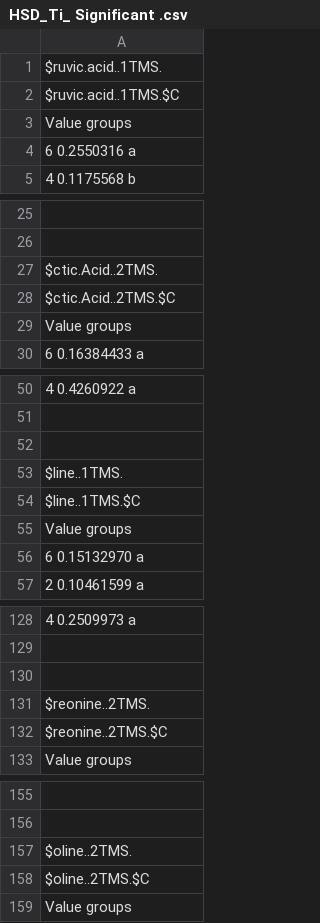
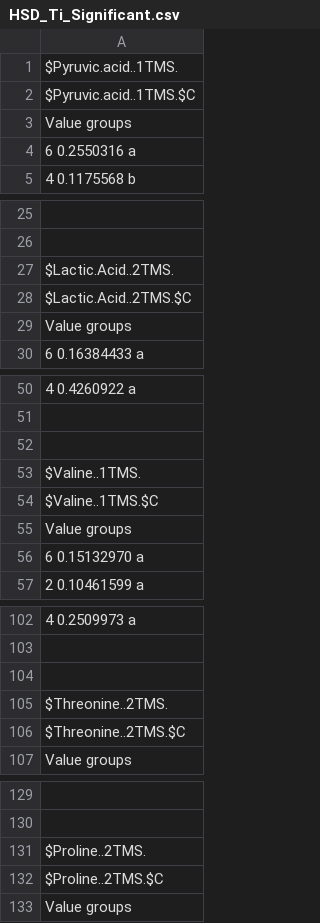
Before and after one commit to Fabio-Trevisan/Exudates_collection_duration, a CSV file: HSD_Ti_Significant.csv (was HSD_Ti_ Significant .csv), drawn as a sheet; only a part is shown, gaps mark what is left out; addresses are those after the commit; the diff covers the shown part only; the diff names each change by its address in the sheet, - before the commit and + after, or states it on an @@ line.

```diff
--- a/HSD_Ti_ Significant .csv
+++ b/HSD_Ti_Significant.csv
-A1: $ruvic.acid..1TMS.
+A1: $Pyruvic.acid..1TMS.
-A2: $ruvic.acid..1TMS.$C
+A2: $Pyruvic.acid..1TMS.$C
-A27: $ctic.Acid..2TMS.
+A27: $Lactic.Acid..2TMS.
-A28: $ctic.Acid..2TMS.$C
+A28: $Lactic.Acid..2TMS.$C
-A53: $line..1TMS.
+A53: $Valine..1TMS.
-A54: $line..1TMS.$C
+A54: $Valine..1TMS.$C
-A105: $reonine..2TMS.
+A105: $Threonine..2TMS.
-A106: $reonine..2TMS.$C
+A106: $Threonine..2TMS.$C
-A131: $oline..2TMS.
+A131: $Proline..2TMS.
-A132: $oline..2TMS.$C
+A132: $Proline..2TMS.$C
```
Also changed, not shown: 26 removed rows and 105 edited cells elsewhere in this file, Exudates_Significant.csv, Exudates_Significant_Tr_.csv, 37 other files.
